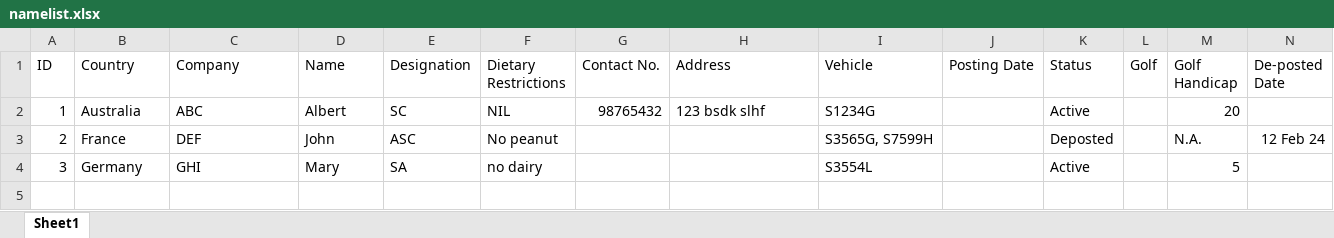
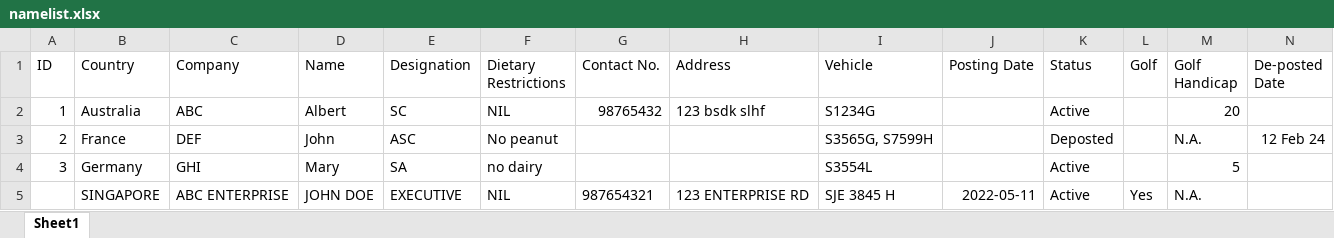
Before and after one commit to zirconat/workload, an Excel workbook: namelist.xlsx, sheet Sheet1, drawn as a sheet; values as stored, in another font and other column widths than the file's, no borders; the diff names each change by its address in the sheet, - before the commit and + after, or states it on an @@ line.

```diff
--- a/namelist.xlsx (sheet Sheet1)
+++ b/namelist.xlsx (sheet Sheet1)
+row 5:  | SINGAPORE | ABC ENTERPRISE | JOHN DOE | EXECUTIVE | NIL | 987654321 | 123 ENTERPRISE RD | SJE 3845 H | 2022-05-11 | Active | Yes | N.A.
```
Also changed, not shown: 1 other file.
